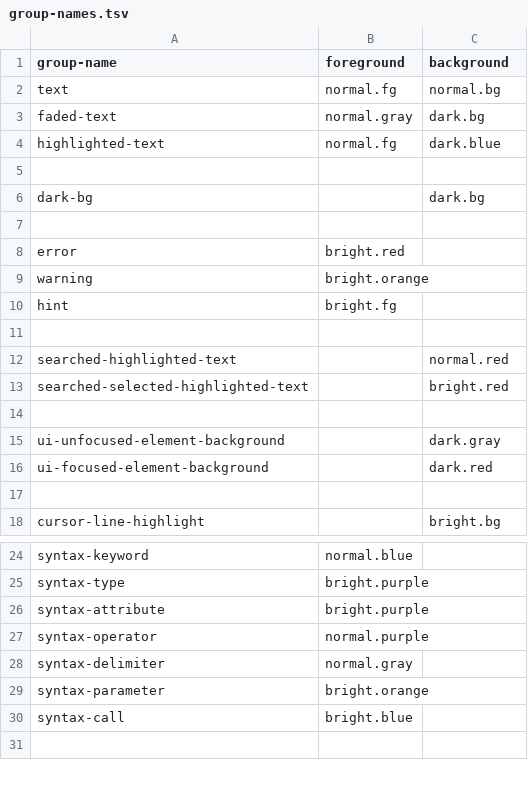
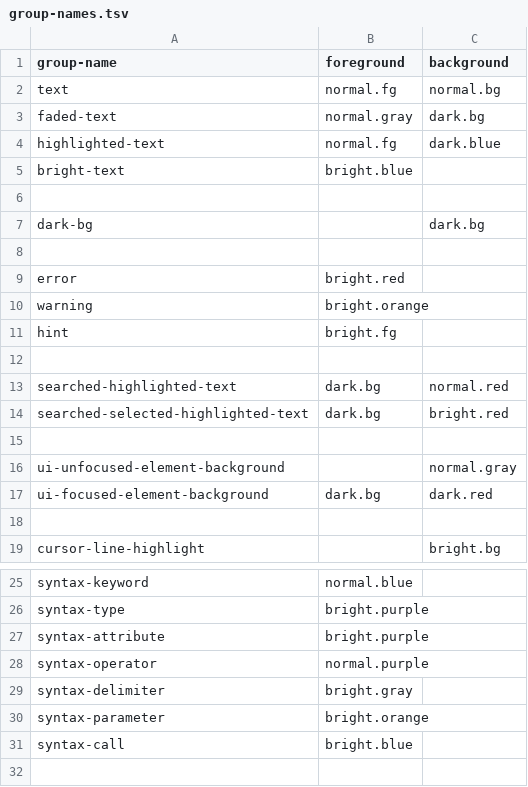
Before and after one commit to euclidianAce/dotfiles, a TSV file: colors/group-names.tsv, drawn as a sheet; only a part is shown, gaps mark what is left out.

Commit message:
more colors

```diff
--- a/colors/group-names.tsv
+++ b/colors/group-names.tsv
@@ -4,2 +4,3 @@ faded-text	normal.gray	dark.bg
 highlighted-text	normal.fg	dark.blue
+bright-text	bright.blue
 
@@ -11,7 +12,7 @@ hint	bright.fg
 
-searched-highlighted-text		normal.red
-searched-selected-highlighted-text		bright.red
+searched-highlighted-text	dark.bg	normal.red
+searched-selected-highlighted-text	dark.bg	bright.red
 
-ui-unfocused-element-background		dark.gray
-ui-focused-element-background		dark.red
+ui-unfocused-element-background		normal.gray
+ui-focused-element-background	dark.bg	dark.red
 
@@ -27,3 +28,3 @@ syntax-attribute	bright.purple
 syntax-operator	normal.purple
-syntax-delimiter	normal.gray
+syntax-delimiter	bright.gray
 syntax-parameter	bright.orange
```
Also changed, not shown: 1 other file.
